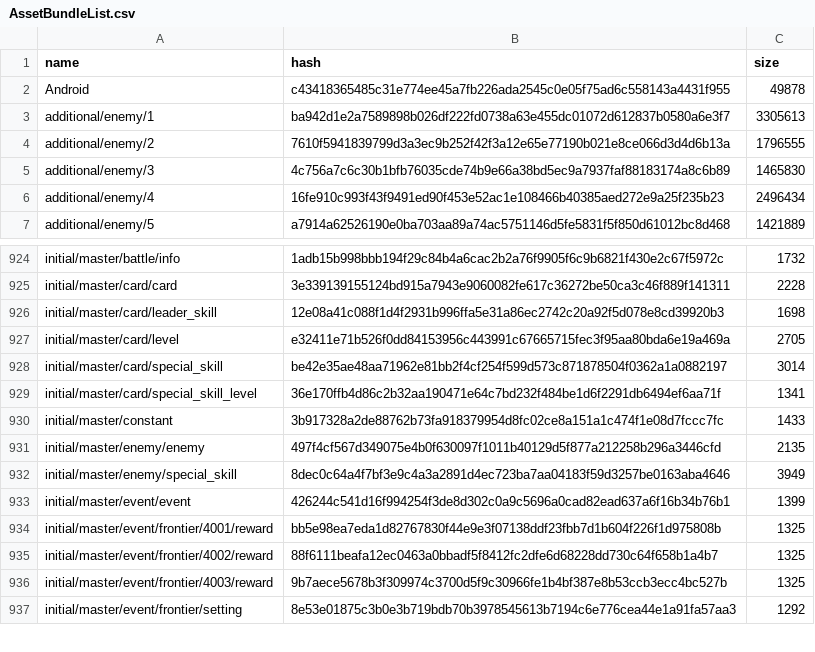
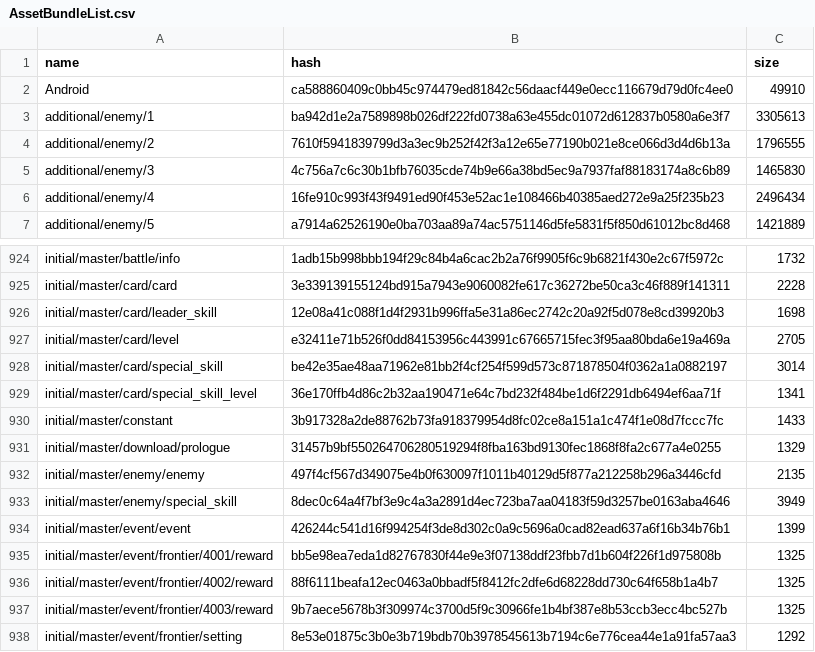
Before and after one commit to onederappli/SF_AB_Android, a CSV file: 100/AssetBundleList.csv, drawn as a sheet; only a part is shown, gaps mark what is left out.

```diff
--- a/100/AssetBundleList.csv
+++ b/100/AssetBundleList.csv
@@ -1,3 +1,3 @@
 name,hash,size
-Android,c43418365485c31e774ee45a7fb226ada2545c0e05f75ad6c558143a4431f955,49878
+Android,ca588860409c0bb45c974479ed81842c56daacf449e0ecc116679d79d0fc4ee0,49910
 additional/enemy/1,ba942d1e2a7589898b026df222fd0738a63e455dc01072d612837b0580a6e3f7,3305613
@@ -930,2 +930,3 @@ initial/master/card/special_skill_level,36e170ffb4d86c2b32aa190471e64c7bd232f484
 initial/master/constant,3b917328a2de88762b73fa918379954d8fc02ce8a151a1c474f1e08d7fccc7fc,1433
+initial/master/download/prologue,31457b9bf550264706280519294f8fba163bd9130fec1868f8fa2c677a4e0255,1329
 initial/master/enemy/enemy,497f4cf567d349075e4b0f630097f1011b40129d5f877a212258b296a3446cfd,2135
```
Also changed, not shown: 3 other files.
